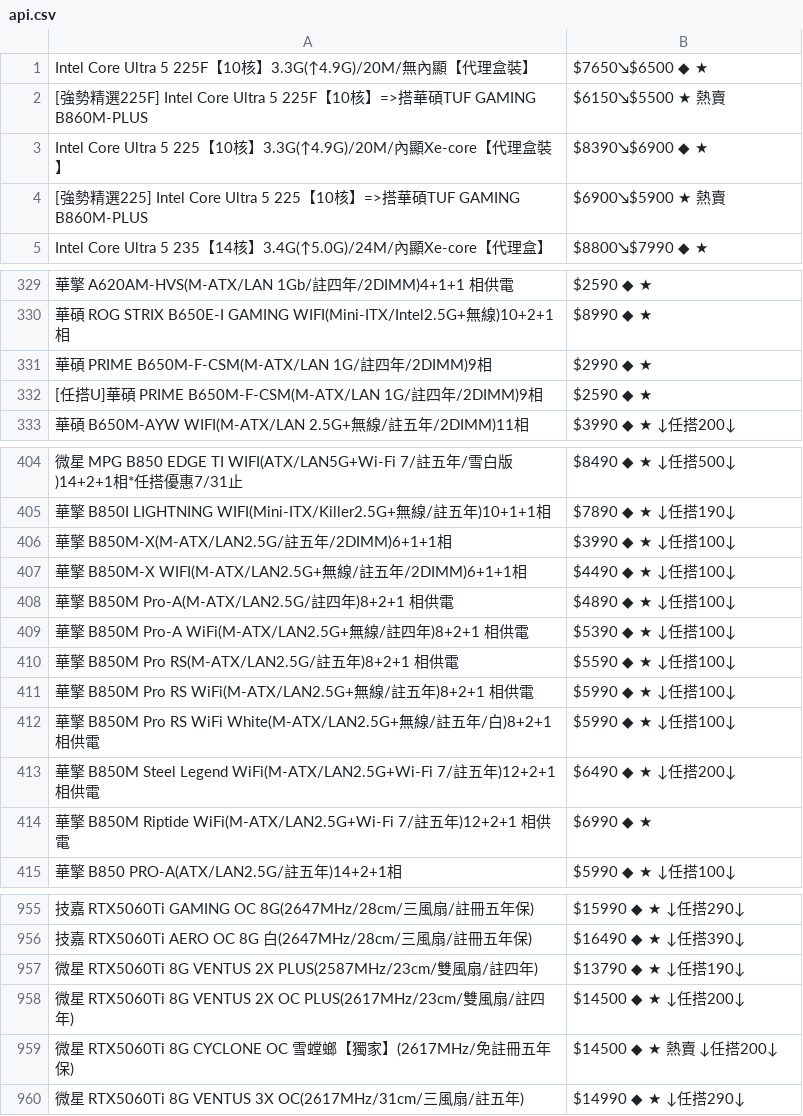
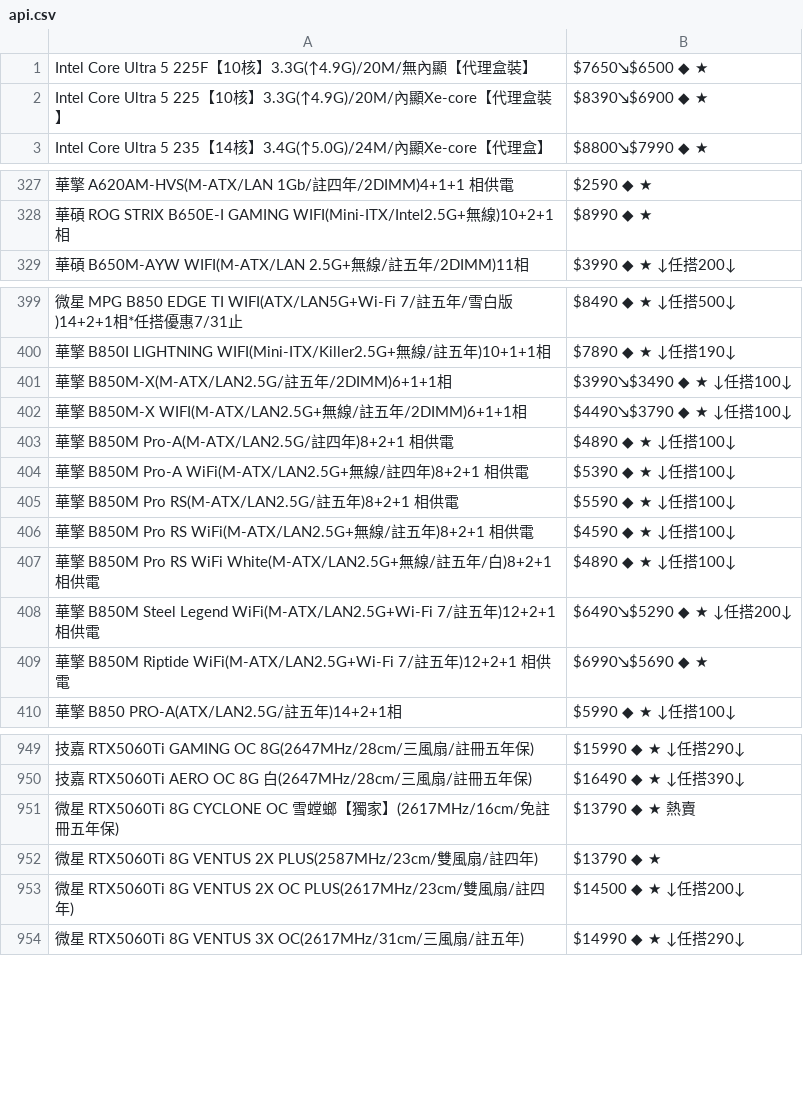
Before and after one commit to suouwang/ops_mid, a CSV file: api.csv, drawn as a sheet; only a part is shown, gaps mark what is left out; removed rows and columns are numbered as before the commit, all else as after; the diff covers the shown part only; the diff names each change by its address in the sheet, - before the commit and + after, or states it on an @@ line.

```diff
--- a/api.csv
+++ b/api.csv
-row 2: [強勢精選225F] Intel Core Ultra 5 225F【10核】=>搭華碩TUF GAMING B860M-PLUS | $6150↘$5500 ★ 熱賣
-row 4: [強勢精選225] Intel Core Ultra 5 225【10核】=>搭華碩TUF GAMING B860M-PLUS | $6900↘$5900 ★ 熱賣
-row 331: 華碩 PRIME B650M-F-CSM(M-ATX/LAN 1G/註四年/2DIMM)9相 | $2990 ◆ ★
-row 332: [任搭U]華碩 PRIME B650M-F-CSM(M-ATX/LAN 1G/註四年/2DIMM)9相 | $2590 ◆ ★
-B401: $3990 ◆ ★ ↓任搭100↓
+B401: $3990↘$3490 ◆ ★ ↓任搭100↓
-B402: $4490 ◆ ★ ↓任搭100↓
+B402: $4490↘$3790 ◆ ★ ↓任搭100↓
-B406: $5990 ◆ ★ ↓任搭100↓
+B406: $4590 ◆ ★ ↓任搭100↓
-B407: $5990 ◆ ★ ↓任搭100↓
+B407: $4890 ◆ ★ ↓任搭100↓
-B408: $6490 ◆ ★ ↓任搭200↓
+B408: $6490↘$5290 ◆ ★ ↓任搭200↓
-B409: $6990 ◆ ★
+B409: $6990↘$5690 ◆ ★
+row 951: 微星 RTX5060Ti 8G CYCLONE OC 雪螳螂【獨家】(2617MHz/16cm/免註冊五年保) | $13790 ◆ ★ 熱賣
-B952: $13790 ◆ ★ ↓任搭190↓
+B952: $13790 ◆ ★
-row 959: 微星 RTX5060Ti 8G CYCLONE OC 雪螳螂【獨家】(2617MHz/免註冊五年保) | $14500 ◆ ★ 熱賣 ↓任搭200↓
```
Also changed, not shown: 1 added row, 5 removed rows and 20 edited cells elsewhere in this file, 1 other file.
